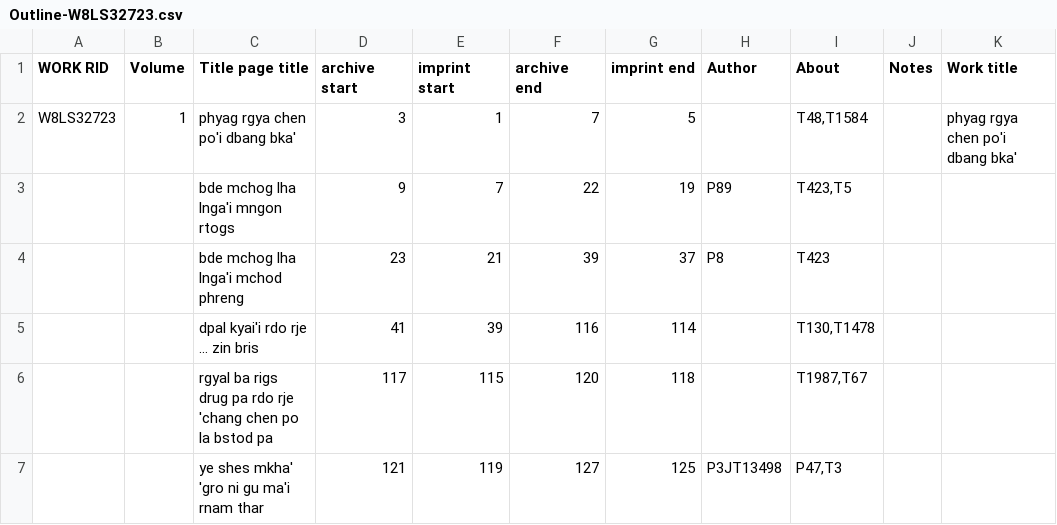
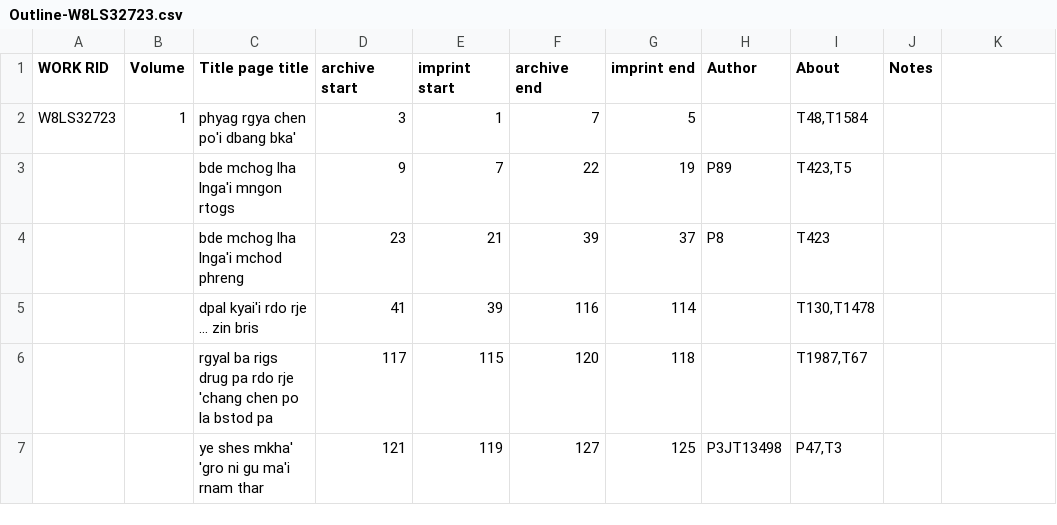
Before and after one commit to buda-base/convert-2-outline-xml, a CSV file: resources/Outline-W8LS32723.csv, drawn as a sheet; only a part is shown; the diff names each change by its address in the sheet, - before the commit and + after, or states it on an @@ line.

Commit message:
fetch work title and author and subject names

```diff
--- a/resources/Outline-W8LS32723.csv
+++ b/resources/Outline-W8LS32723.csv
-K1: Work title
+K1: (empty)
-K2: phyag rgya chen po'i dbang bka'
+K2: (empty)
```
Also changed, not shown: 4 other files.
